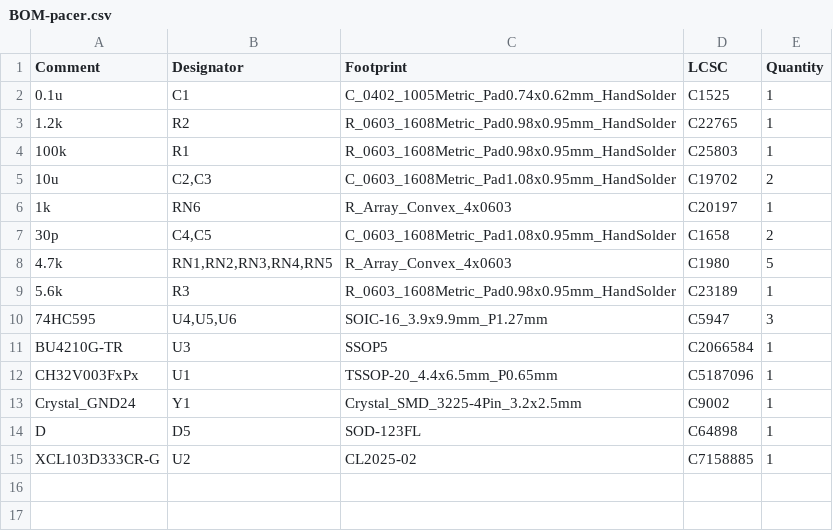
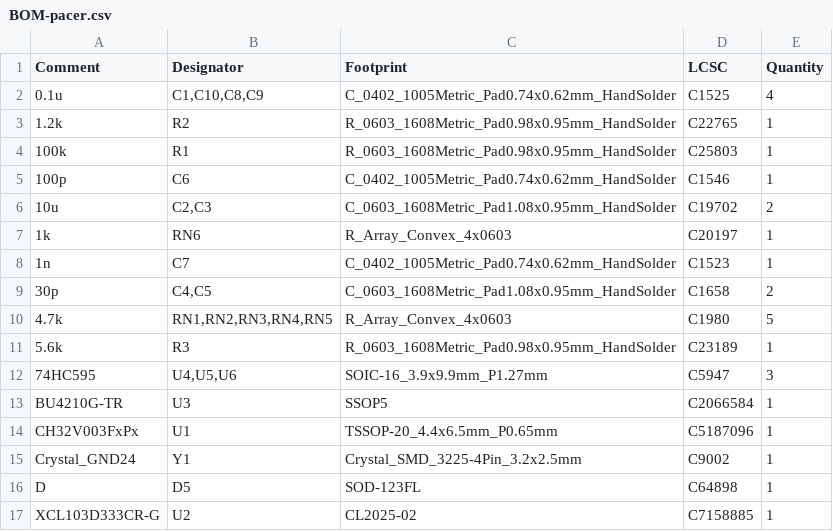
Before and after one commit to object1037/pacer, a CSV file: hardware/jlcpcb/production_files/BOM-pacer.csv, drawn as a sheet.

```diff
--- a/hardware/jlcpcb/production_files/BOM-pacer.csv
+++ b/hardware/jlcpcb/production_files/BOM-pacer.csv
@@ -1,7 +1,9 @@
 Comment,Designator,Footprint,LCSC,Quantity
-0.1u,C1,C_0402_1005Metric_Pad0.74x0.62mm_HandSolder,C1525,1
+0.1u,"C1,C10,C8,C9",C_0402_1005Metric_Pad0.74x0.62mm_HandSolder,C1525,4
 1.2k,R2,R_0603_1608Metric_Pad0.98x0.95mm_HandSolder,C22765,1
 100k,R1,R_0603_1608Metric_Pad0.98x0.95mm_HandSolder,C25803,1
+100p,C6,C_0402_1005Metric_Pad0.74x0.62mm_HandSolder,C1546,1
 10u,"C2,C3",C_0603_1608Metric_Pad1.08x0.95mm_HandSolder,C19702,2
 1k,RN6,R_Array_Convex_4x0603,C20197,1
+1n,C7,C_0402_1005Metric_Pad0.74x0.62mm_HandSolder,C1523,1
 30p,"C4,C5",C_0603_1608Metric_Pad1.08x0.95mm_HandSolder,C1658,2
```
Also changed, not shown: hardware/jlcpcb/production_files/CPL-pacer.csv, 18 other files.
